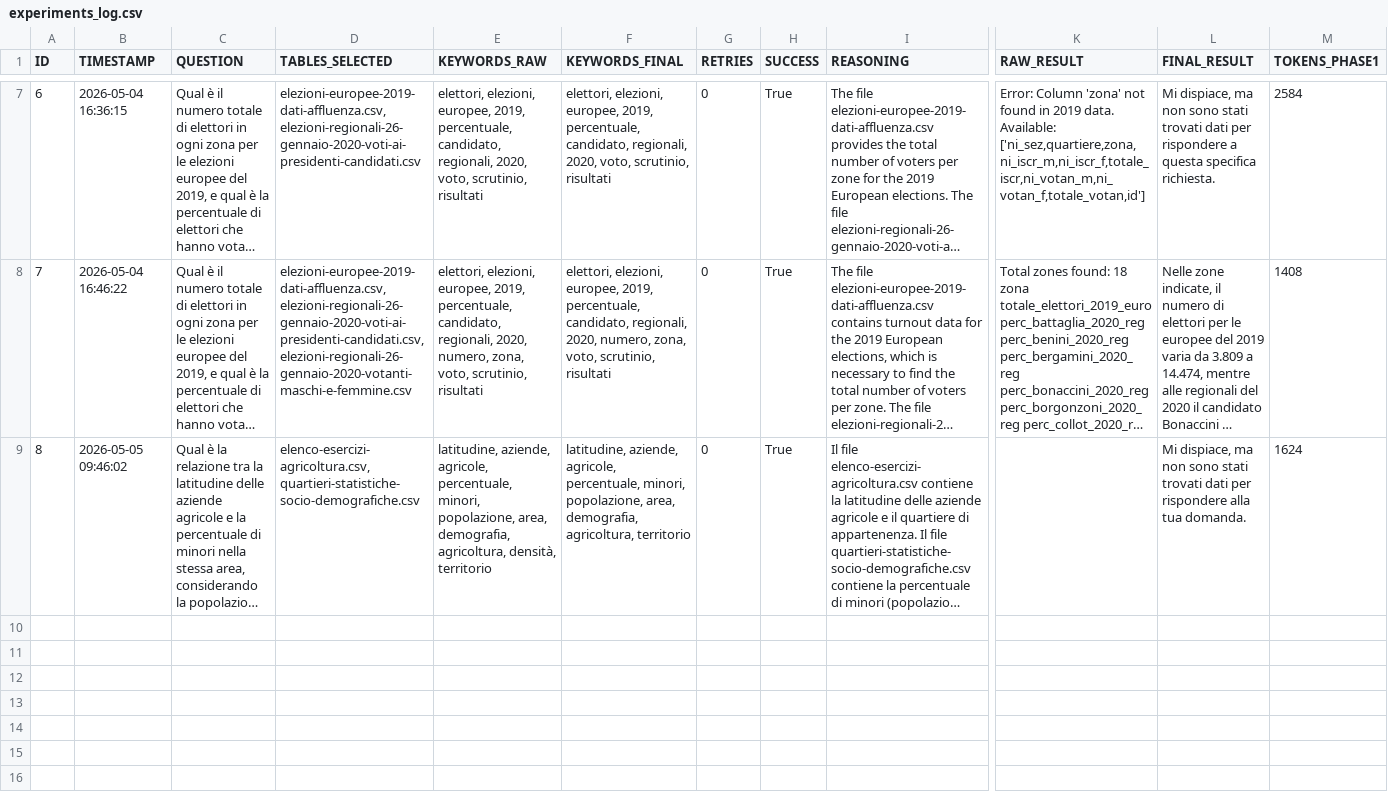
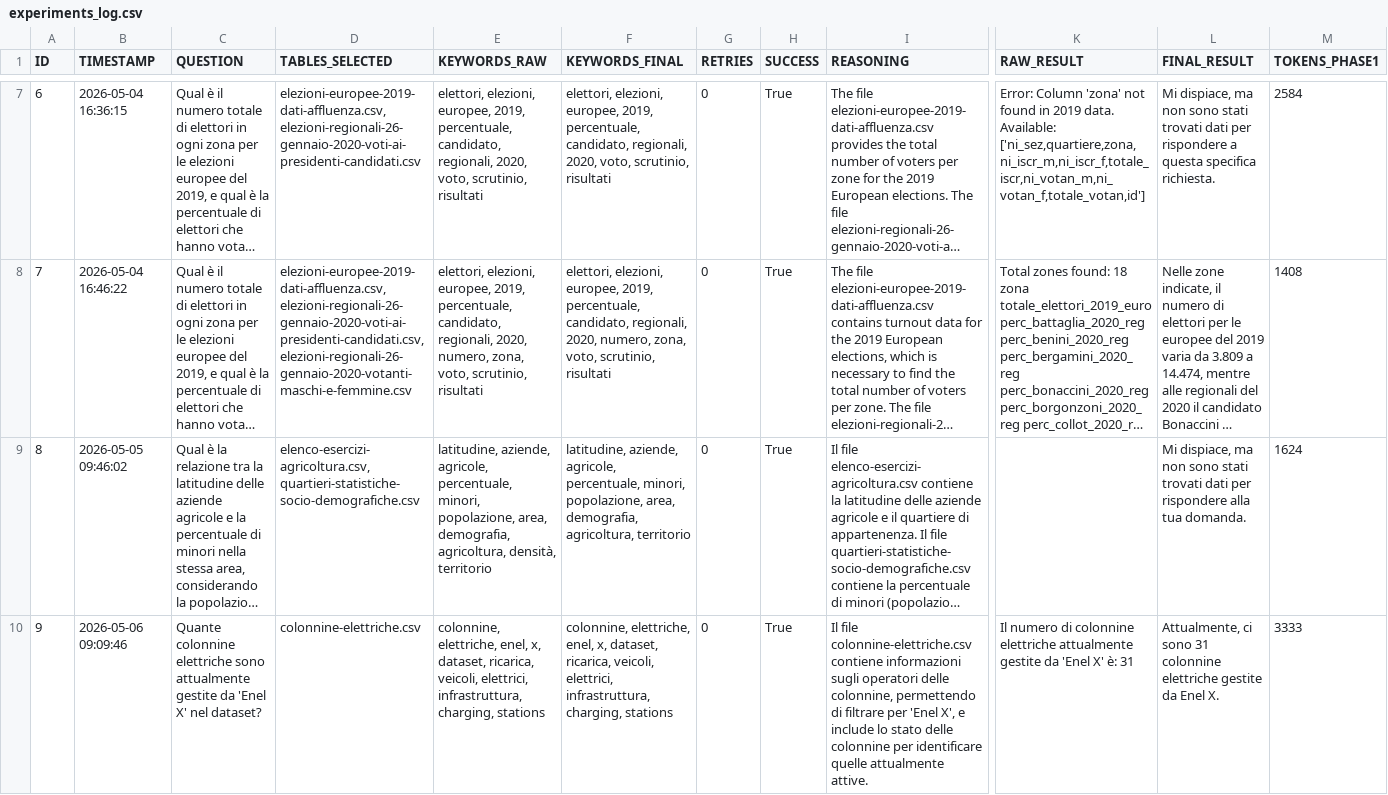
Before and after one commit to dbmodena/lakegen_demo, a CSV file: logs/experiments_log.csv, drawn as a sheet; only a part is shown, gaps mark what is left out; long unchanged cells end in …; rows hold the shown columns only; the diff covers the shown part only; the diff names each change by its address in the sheet, - before the commit and + after, or states it on an @@ line.

Commit message:
add experimental logs for charging station queries and resolve data access errors

```diff
--- a/logs/experiments_log.csv
+++ b/logs/experiments_log.csv
+row 10: 9 | 2026-05-06 09:09:46 | Quante colonnine elettriche sono attualmente gestite da 'Enel X' nel dataset? | colonnine-elettriche.csv | colonnine, elettriche, enel, x, dataset, ricarica, veicoli, elettrici, infrastruttura, charging, stations | colonnine, elettriche, enel, x, dataset, ricarica, veicoli, elettrici, infrastruttura, charging, stations | 0 | True | Il file colonnine-elettriche.csv contiene informazioni sugli operatori delle colonnine, permettendo di filtrare per 'Enel X', e include lo stato delle colonnine per identificare quelle attualmente attive. | Il numero di colonnine elettriche attualmente gestite da 'Enel X' è: 31 | Attualmente, ci sono 31 colonnine elettriche gestite da Enel X. | 3333
```
Also changed, not shown: 3 added rows elsewhere in this file, 2 other files.
